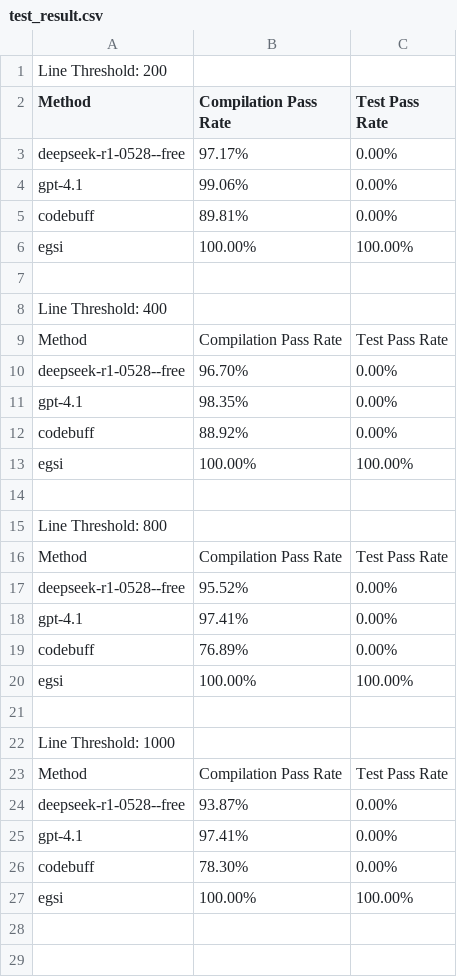
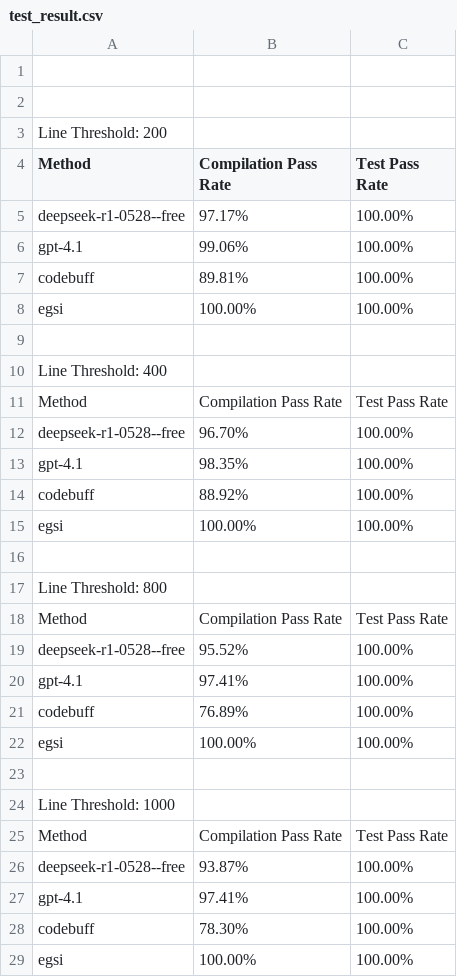
Before and after one commit to YingyingJiang1/evaluation, a CSV file: evaluation/test_result.csv, drawn as a sheet.

```diff
--- a/evaluation/test_result.csv
+++ b/evaluation/test_result.csv
@@ -1,6 +1,8 @@
+
+
 Line Threshold: 200
 Method,Compilation Pass Rate,Test Pass Rate
-deepseek-r1-0528--free,97.17%,0.00%
-gpt-4.1,99.06%,0.00%
-codebuff,89.81%,0.00%
+deepseek-r1-0528--free,97.17%,100.00%
+gpt-4.1,99.06%,100.00%
+codebuff,89.81%,100.00%
 egsi,100.00%,100.00%
@@ -9,5 +11,5 @@ Line Threshold: 400
 Method,Compilation Pass Rate,Test Pass Rate
-deepseek-r1-0528--free,96.70%,0.00%
-gpt-4.1,98.35%,0.00%
-codebuff,88.92%,0.00%
+deepseek-r1-0528--free,96.70%,100.00%
+gpt-4.1,98.35%,100.00%
+codebuff,88.92%,100.00%
 egsi,100.00%,100.00%
@@ -16,5 +18,5 @@ Line Threshold: 800
 Method,Compilation Pass Rate,Test Pass Rate
-deepseek-r1-0528--free,95.52%,0.00%
-gpt-4.1,97.41%,0.00%
-codebuff,76.89%,0.00%
+deepseek-r1-0528--free,95.52%,100.00%
+gpt-4.1,97.41%,100.00%
+codebuff,76.89%,100.00%
 egsi,100.00%,100.00%
@@ -23,5 +25,5 @@ Line Threshold: 1000
 Method,Compilation Pass Rate,Test Pass Rate
-deepseek-r1-0528--free,93.87%,0.00%
-gpt-4.1,97.41%,0.00%
-codebuff,78.30%,0.00%
+deepseek-r1-0528--free,93.87%,100.00%
+gpt-4.1,97.41%,100.00%
+codebuff,78.30%,100.00%
 egsi,100.00%,100.00%
```
Also changed, not shown: 20 other files.
